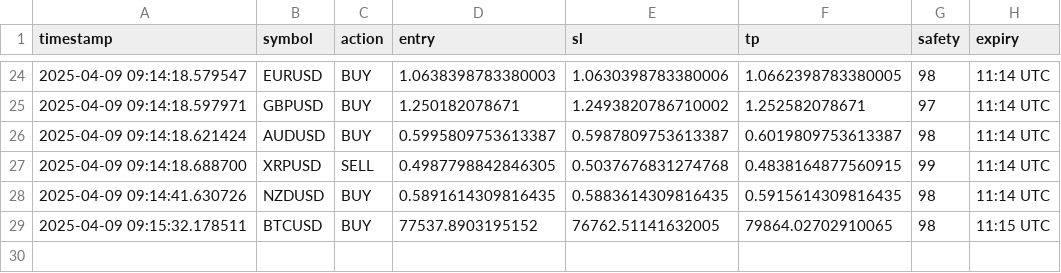
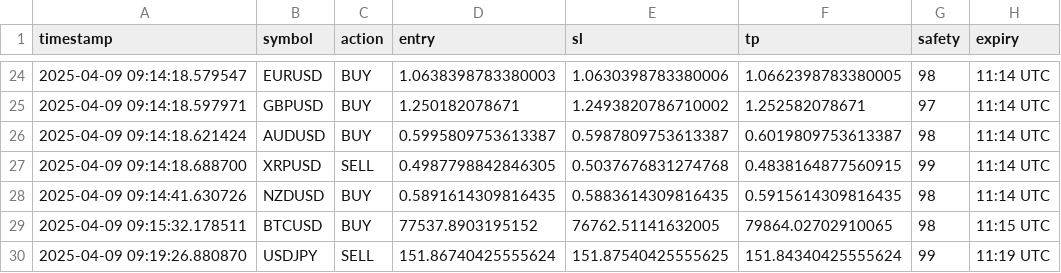
Before and after one commit to Thomasbread/SignalForgeElite, a CSV file: signals_history.csv, drawn as a sheet; only a part is shown, gaps mark what is left out; the diff names each change by its address in the sheet, - before the commit and + after, or states it on an @@ line.

```diff
--- a/signals_history.csv
+++ b/signals_history.csv
+row 30: 2025-04-09 09:19:26.880870 | USDJPY | SELL | 151.86740425555624 | 151.87540425555625 | 151.84340425555624 | 99 | 11:19 UTC
```
Also changed, not shown: 1 other file.
